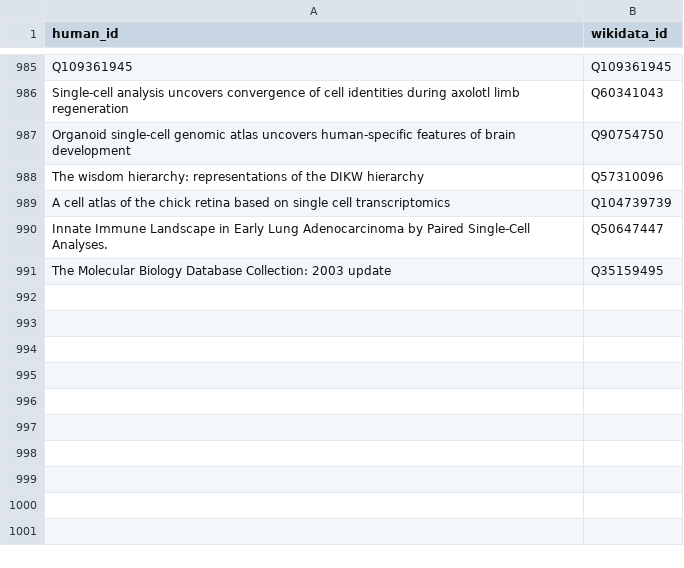
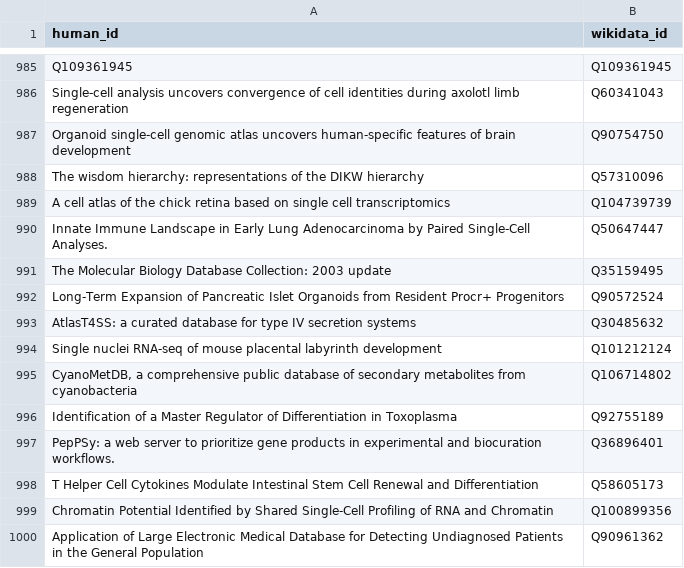
Before and after one commit to lubianat/wikidata_bib, a CSV file: read.csv, drawn as a sheet; only a part is shown, gaps mark what is left out.

```diff
--- a/read.csv
+++ b/read.csv
@@ -991 +991,10 @@ Innate Immune Landscape in Early Lung Adenocarcinoma by Paired Single-Cell Analy
 The Molecular Biology Database Collection: 2003 update,Q35159495
+Long-Term Expansion of Pancreatic Islet Organoids from Resident Procr+ Progenitors,Q90572524
+AtlasT4SS: a curated database for type IV secretion systems,Q30485632
+Single nuclei RNA-seq of mouse placental labyrinth development,Q101212124
+"CyanoMetDB, a comprehensive public database of secondary metabolites from cyanobacteria",Q106714802
+Identification of a Master Regulator of Differentiation in Toxoplasma,Q92755189
+PepPSy: a web server to prioritize gene products in experimental and biocuration workflows.,Q36896401
+T Helper Cell Cytokines Modulate Intestinal Stem Cell Renewal and Differentiation,Q58605173
+Chromatin Potential Identified by Shared Single-Cell Profiling of RNA and Chromatin,Q100899356
+Application of Large Electronic Medical Database for Detecting Undiagnosed Patients in the General Population,Q90961362
```
Also changed, not shown: 9 other files.
